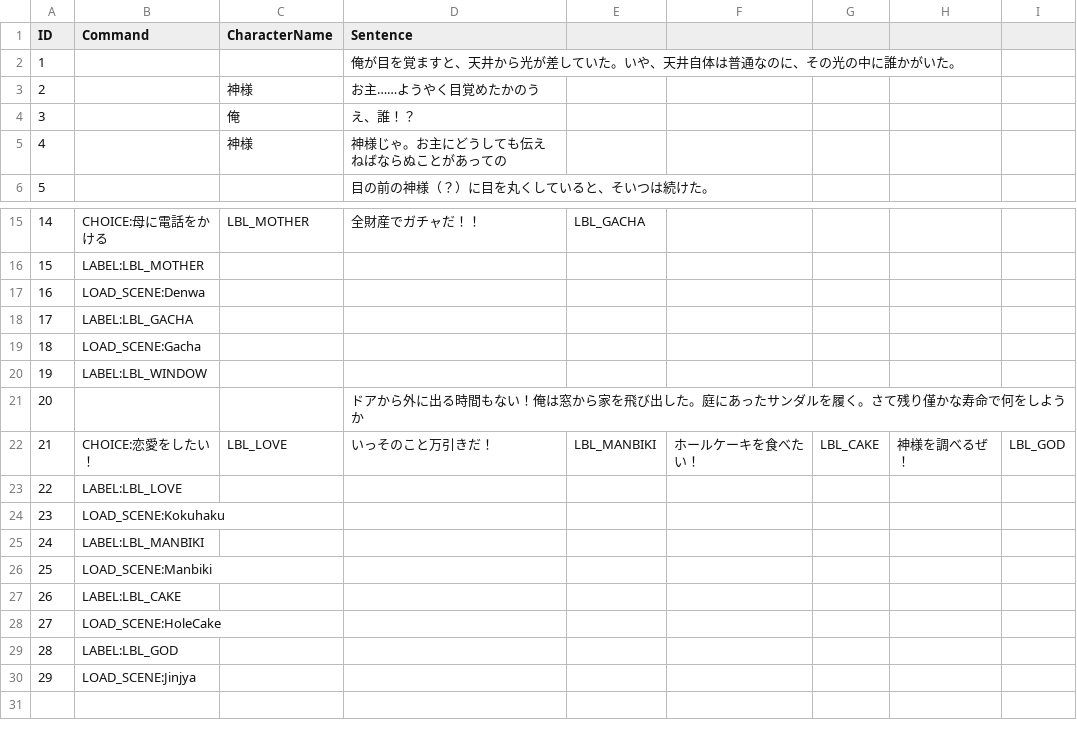
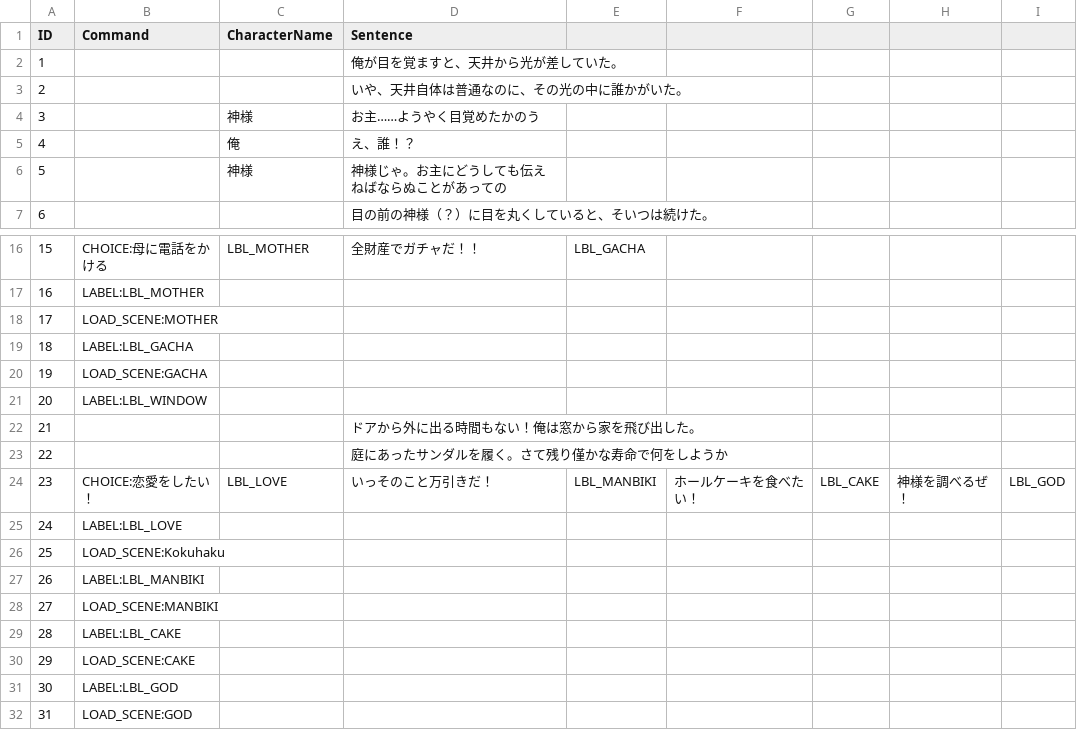
Before and after one commit to Enoki8/1week-summer-3, a CSV file: 1week-summer-3/Assets/Resources/神様の説明 - シート1.csv, drawn as a sheet; only a part is shown, gaps mark what is left out; addresses are those after the commit; the diff names each change by its address in the sheet, - before the commit and + after, or states it on an @@ line.

```diff
--- a/1week-summer-3/Assets/Resources/神様の説明 - シート1.csv
+++ b/1week-summer-3/Assets/Resources/神様の説明 - シート1.csv
-D2 (Sentence): 俺が目を覚ますと、天井から光が差していた。いや、天井自体は普通なのに、その光の中に誰かがいた。
+D2 (Sentence): 俺が目を覚ますと、天井から光が差していた。
+row 3: 2 |  |  | いや、天井自体は普通なのに、その光の中に誰かがいた。
@@ column A (ID) renumbered from row 4 down @@
-B18 (Command): LOAD_SCENE:Denwa
+B18 (Command): LOAD_SCENE:MOTHER
-B20 (Command): LOAD_SCENE:Gacha
+B20 (Command): LOAD_SCENE:GACHA
-D22 (Sentence): ドアから外に出る時間もない！俺は窓から家を飛び出した。庭にあったサンダルを履く。さて残り僅かな寿命で何をしようか
+D22 (Sentence): ドアから外に出る時間もない！俺は窓から家を飛び出した。
+row 23: 22 |  |  | 庭にあったサンダルを履く。さて残り僅かな寿命で何をしようか
-B28 (Command): LOAD_SCENE:Manbiki
+B28 (Command): LOAD_SCENE:MANBIKI
-B30 (Command): LOAD_SCENE:HoleCake
+B30 (Command): LOAD_SCENE:CAKE
-B32 (Command): LOAD_SCENE:Jinjya
+B32 (Command): LOAD_SCENE:GOD
```
Also changed, not shown: 1week-summer-3/Assets/Resources/万引き - シート1.csv, 1week-summer-3/Assets/Resources/全財産でガチャ - シート1.csv, 3 other files.
